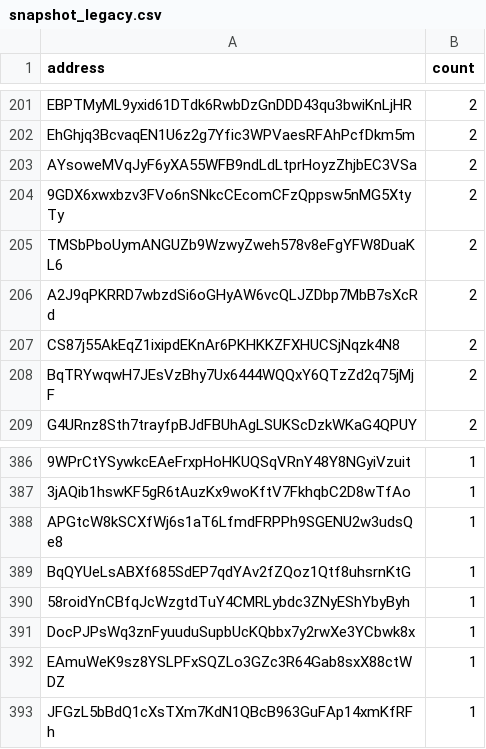
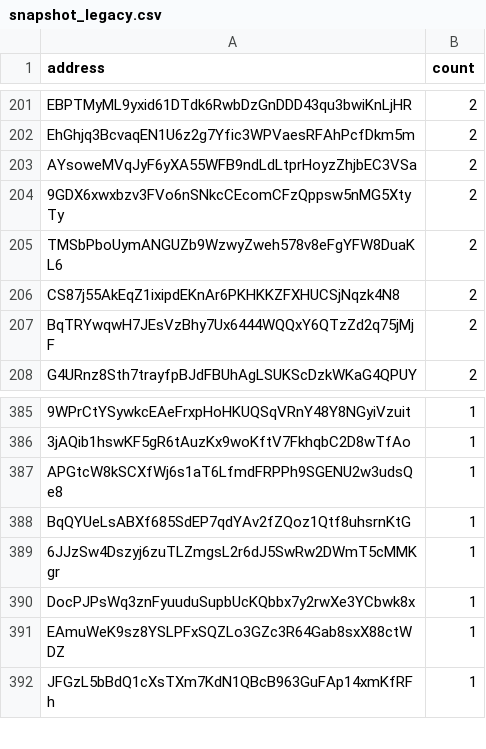
Before and after one commit to QuekzDev/snapshot, a CSV file: snapshot_legacy.csv, drawn as a sheet; only a part is shown, gaps mark what is left out.

```diff
--- a/snapshot_legacy.csv
+++ b/snapshot_legacy.csv
@@ -205,3 +205,2 @@ AYsoweMVqJyF6yXA55WFB9ndLdLtprHoyzZhjbEC3VSa,2
 TMSbPboUymANGUZb9WzwyZweh578v8eFgYFW8DuaKL6,2
-A2J9qPKRRD7wbzdSi6oGHyAW6vcQLJZDbp7MbB7sXcRd,2
 CS87j55AkEqZ1ixipdEKnAr6PKHKKZFXHUCSjNqzk4N8,2
@@ -389,3 +388,3 @@ APGtcW8kSCXfWj6s1aT6LfmdFRPPh9SGENU2w3udsQe8,1
 BqQYUeLsABXf685SdEP7qdYAv2fZQoz1Qtf8uhsrnKtG,1
-58roidYnCBfqJcWzgtdTuY4CMRLybdc3ZNyEShYbyByh,1
+6JJzSw4Dszyj6zuTLZmgsL2r6dJ5SwRw2DWmT5cMMKgr,1
 DocPJPsWq3znFyuuduSupbUcKQbbx7y2rwXe3YCbwk8x,1
```
